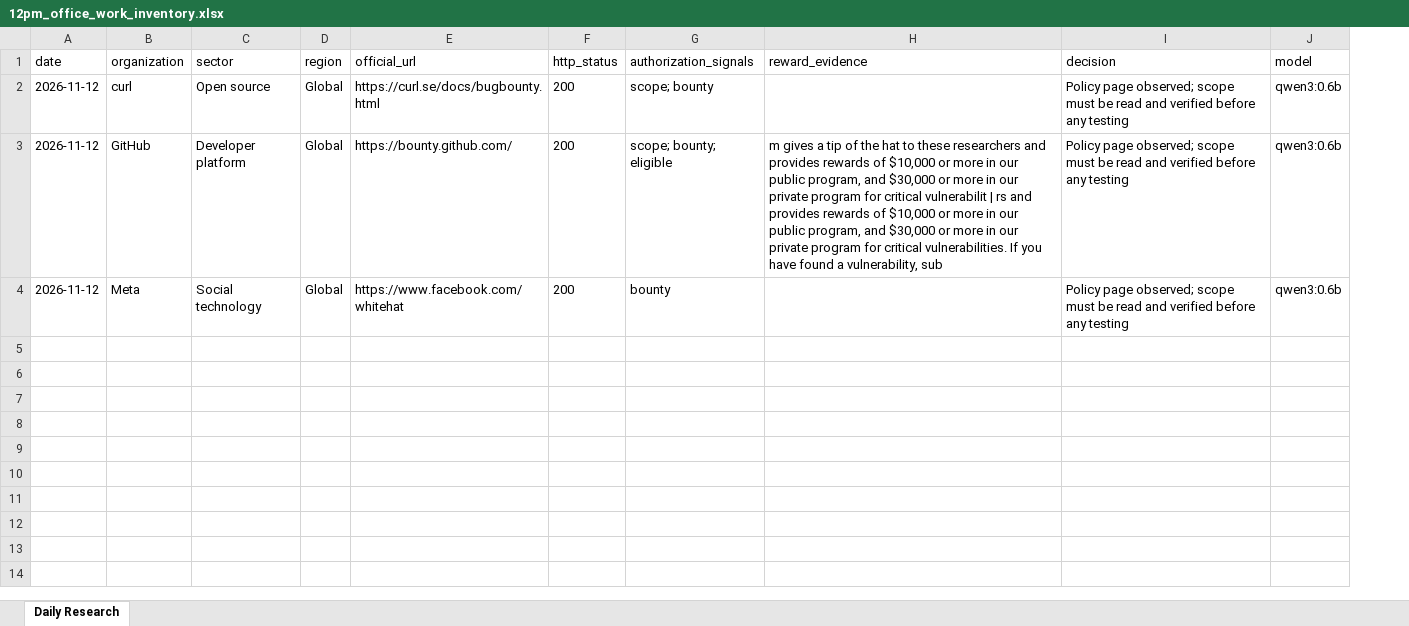
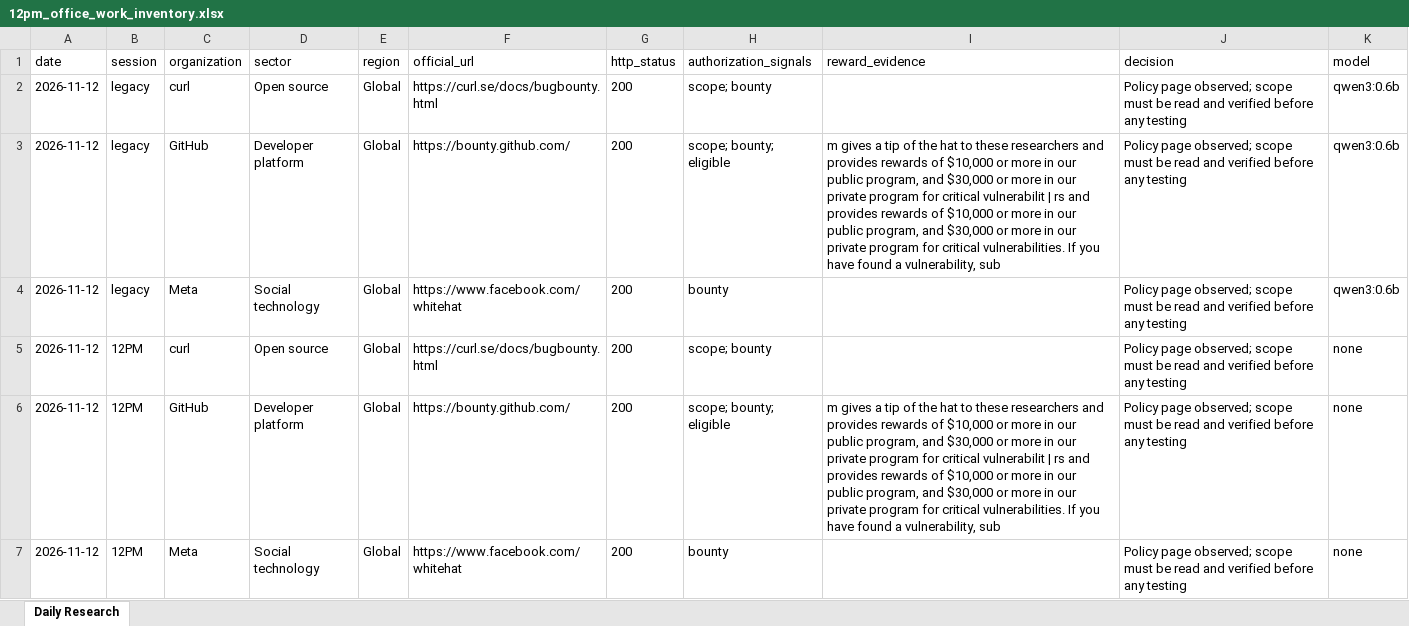
Before and after one commit to amalraj020-a11y/12am-office-work, an Excel workbook: 12pm_office_work_inventory.xlsx, sheet Daily Research, drawn as a sheet; values as stored, in another font and other column widths than the file's, no borders; the diff names each change by its address in the sheet, - before the commit and + after, or states it on an @@ line.

```diff
--- a/12pm_office_work_inventory.xlsx (sheet Daily Research)
+++ b/12pm_office_work_inventory.xlsx (sheet Daily Research)
+column B (session), rows 2-4: all legacy
+row 5: 2026-11-12 | 12PM | curl | Open source | Global | https://curl.se/docs/bugbounty.html | 200 | scope; bounty |  | Policy page observed; scope must be read and verified before any testing | none
+row 6: 2026-11-12 | 12PM | GitHub | Developer platform | Global | https://bounty.github.com/ | 200 | scope; bounty; eligible | m gives a tip of the hat to these researchers and provides rewards of $10,000 or more in our public program, and $30,000 or more in our private program for critical vulnerabilit | rs and provides rewards of $10,000 or more in our public program, and $30,000 or more in our private program for critical vulnerabilities. If you have found a vulnerability, sub | Policy page observed; scope must be read and verified before any testing | none
+row 7: 2026-11-12 | 12PM | Meta | Social technology | Global | https://www.facebook.com/whitehat | 200 | bounty |  | Policy page observed; scope must be read and verified before any testing | none
```
Also changed, not shown: 5 other files.
